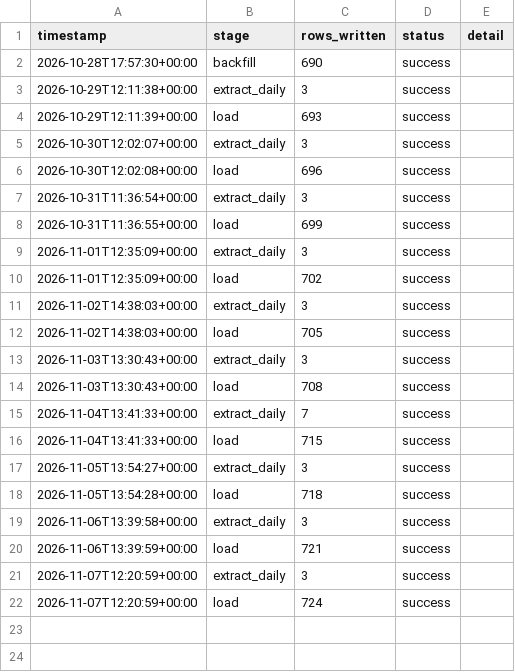
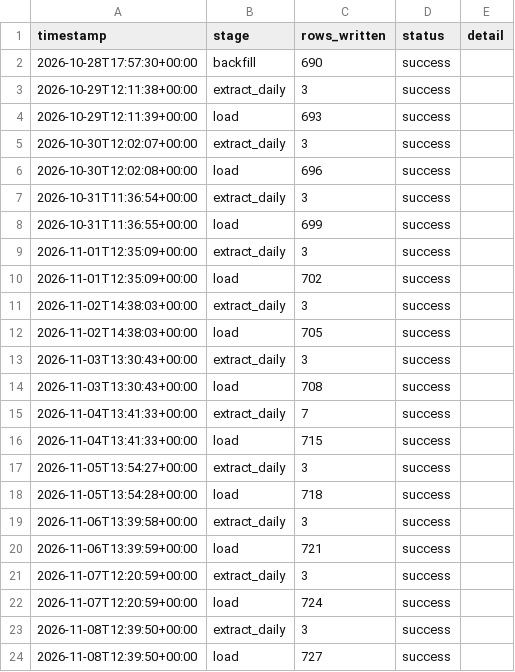
Before and after one commit to reganhay/fpl-analytics, a CSV file: data/run_log.csv, drawn as a sheet; the diff names each change by its address in the sheet, - before the commit and + after, or states it on an @@ line.

```diff
--- a/data/run_log.csv
+++ b/data/run_log.csv
+row 23: 2026-11-08T12:39:50+00:00 | extract_daily | 3 | success
+row 24: 2026-11-08T12:39:50+00:00 | load | 727 | success
```
Also changed, not shown: 3 other files.
